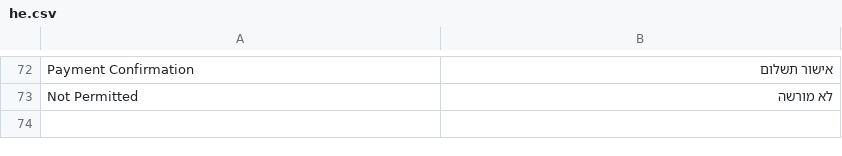
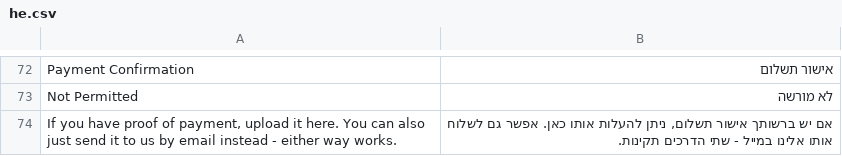
Before and after one commit to mbullie/highskills_erpnext, a CSV file: highskills_erpnext/translations/he.csv, drawn as a sheet; only a part is shown, gaps mark what is left out; the diff names each change by its address in the sheet, - before the commit and + after, or states it on an @@ line.

```diff
--- a/highskills_erpnext/translations/he.csv
+++ b/highskills_erpnext/translations/he.csv
+row 74: If you have proof of payment, upload it here. You can also just send it to us by email instead - either way works. | אם יש ברשותך אישור תשלום, ניתן להעלות אותו כאן. אפשר גם לשלוח אותו אלינו במייל - שתי הדרכים תקינות.
```
Also changed, not shown: 1 other file.
